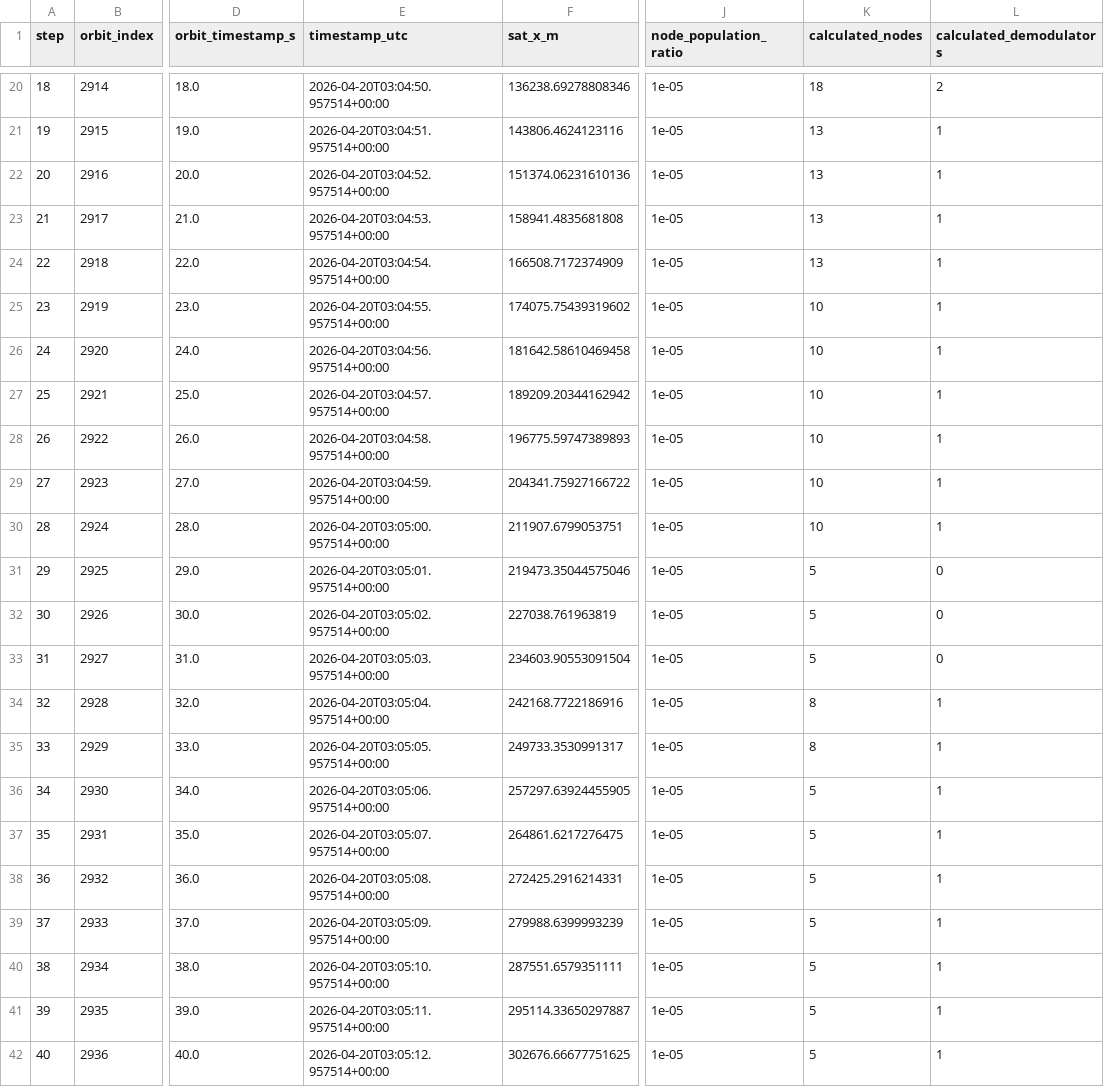
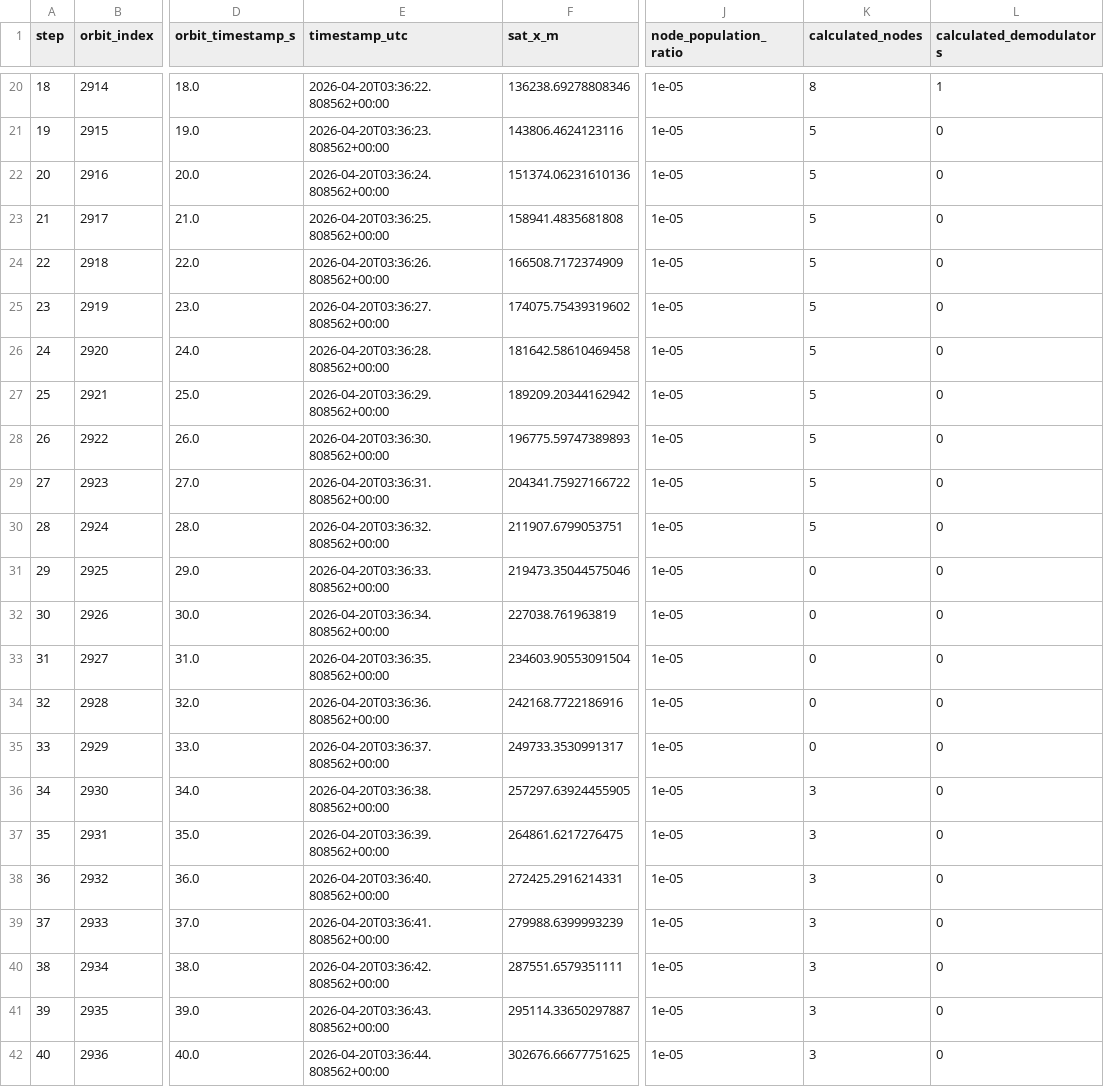
Before and after one commit to SatNaingTun/LRFHSS_MultiBeam_Integration, a CSV file: results/one_pos_satellite/satellite_steps.csv, drawn as a sheet; only a part is shown, gaps mark what is left out; the diff covers the shown part only; the diff names each change by its address in the sheet, - before the commit and + after, or states it on an @@ line.

```diff
--- a/results/one_pos_satellite/satellite_steps.csv
+++ b/results/one_pos_satellite/satellite_steps.csv
-E20 (timestamp_utc): 2026-04-20T03:04:50.957514+00:00
+E20 (timestamp_utc): 2026-04-20T03:36:22.808562+00:00
-K20 (calculated_nodes): 18
+K20 (calculated_nodes): 8
-L20 (calculated_demodulators): 2
+L20 (calculated_demodulators): 1
-E21 (timestamp_utc): 2026-04-20T03:04:51.957514+00:00
+E21 (timestamp_utc): 2026-04-20T03:36:23.808562+00:00
-K21:K24 (calculated_nodes): 13
+K21:K24 (calculated_nodes): 5
-L21:L30 (calculated_demodulators): 1
+L21:L30 (calculated_demodulators): 0
-E22 (timestamp_utc): 2026-04-20T03:04:52.957514+00:00
+E22 (timestamp_utc): 2026-04-20T03:36:24.808562+00:00
-E23 (timestamp_utc): 2026-04-20T03:04:53.957514+00:00
+E23 (timestamp_utc): 2026-04-20T03:36:25.808562+00:00
-E24 (timestamp_utc): 2026-04-20T03:04:54.957514+00:00
+E24 (timestamp_utc): 2026-04-20T03:36:26.808562+00:00
-E25 (timestamp_utc): 2026-04-20T03:04:55.957514+00:00
+E25 (timestamp_utc): 2026-04-20T03:36:27.808562+00:00
-K25:K30 (calculated_nodes): 10
+K25:K30 (calculated_nodes): 5
-E26 (timestamp_utc): 2026-04-20T03:04:56.957514+00:00
+E26 (timestamp_utc): 2026-04-20T03:36:28.808562+00:00
-E27 (timestamp_utc): 2026-04-20T03:04:57.957514+00:00
+E27 (timestamp_utc): 2026-04-20T03:36:29.808562+00:00
-E28 (timestamp_utc): 2026-04-20T03:04:58.957514+00:00
+E28 (timestamp_utc): 2026-04-20T03:36:30.808562+00:00
-E29 (timestamp_utc): 2026-04-20T03:04:59.957514+00:00
+E29 (timestamp_utc): 2026-04-20T03:36:31.808562+00:00
-E30 (timestamp_utc): 2026-04-20T03:05:00.957514+00:00
+E30 (timestamp_utc): 2026-04-20T03:36:32.808562+00:00
-E31 (timestamp_utc): 2026-04-20T03:05:01.957514+00:00
+E31 (timestamp_utc): 2026-04-20T03:36:33.808562+00:00
-K31:K33 (calculated_nodes): 5
+K31:K33 (calculated_nodes): 0
-E32 (timestamp_utc): 2026-04-20T03:05:02.957514+00:00
+E32 (timestamp_utc): 2026-04-20T03:36:34.808562+00:00
-E33 (timestamp_utc): 2026-04-20T03:05:03.957514+00:00
+E33 (timestamp_utc): 2026-04-20T03:36:35.808562+00:00
-E34 (timestamp_utc): 2026-04-20T03:05:04.957514+00:00
+E34 (timestamp_utc): 2026-04-20T03:36:36.808562+00:00
-K34:K35 (calculated_nodes): 8
+K34:K35 (calculated_nodes): 0
-L34:L42 (calculated_demodulators): 1
+L34:L42 (calculated_demodulators): 0
-E35 (timestamp_utc): 2026-04-20T03:05:05.957514+00:00
+E35 (timestamp_utc): 2026-04-20T03:36:37.808562+00:00
-E36 (timestamp_utc): 2026-04-20T03:05:06.957514+00:00
+E36 (timestamp_utc): 2026-04-20T03:36:38.808562+00:00
-K36:K42 (calculated_nodes): 5
+K36:K42 (calculated_nodes): 3
-E37 (timestamp_utc): 2026-04-20T03:05:07.957514+00:00
+E37 (timestamp_utc): 2026-04-20T03:36:39.808562+00:00
-E38 (timestamp_utc): 2026-04-20T03:05:08.957514+00:00
+E38 (timestamp_utc): 2026-04-20T03:36:40.808562+00:00
-E39 (timestamp_utc): 2026-04-20T03:05:09.957514+00:00
+E39 (timestamp_utc): 2026-04-20T03:36:41.808562+00:00
-E40 (timestamp_utc): 2026-04-20T03:05:10.957514+00:00
+E40 (timestamp_utc): 2026-04-20T03:36:42.808562+00:00
-E41 (timestamp_utc): 2026-04-20T03:05:11.957514+00:00
+E41 (timestamp_utc): 2026-04-20T03:36:43.808562+00:00
-E42 (timestamp_utc): 2026-04-20T03:05:12.957514+00:00
+E42 (timestamp_utc): 2026-04-20T03:36:44.808562+00:00
```
Also changed, not shown: 54 edited cells elsewhere in this file, results/one_pos_satellite/satellite_steps_elevation_states.csv, results/one_pos_satellite/satellite_steps_groundtrack_coverage.csv, 11 other files.
